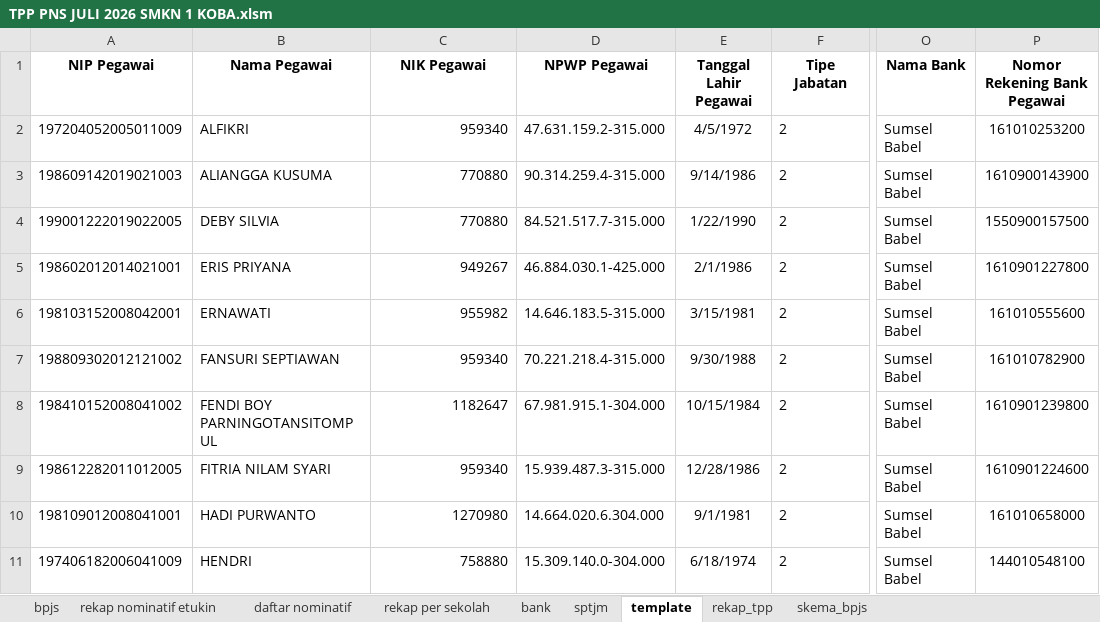
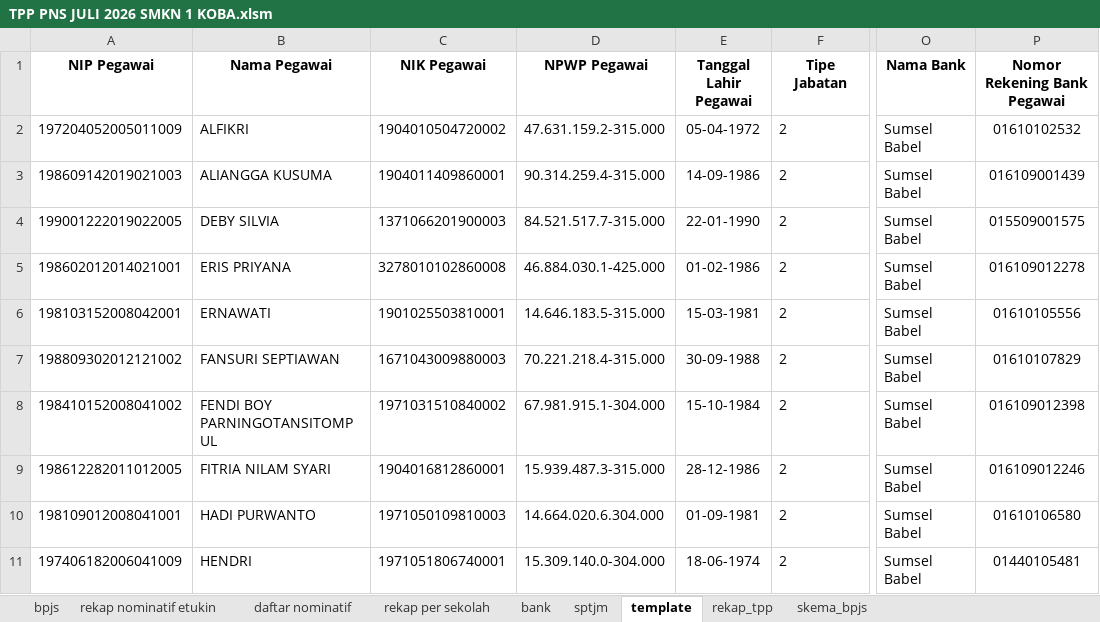
Before and after one commit to batupenyu/AppTPP, an Excel workbook: _usulan_tpp_smkn1_koba/PNS/TPP PNS JULI 2026 SMKN 1 KOBA.xlsm, sheet template, drawn as a sheet; only a part is shown, gaps mark what is left out; values as stored, in another font and other column widths than the file's, no borders; table styles not drawn; the diff covers the shown part only; the diff names each change by its address in the sheet, - before the commit and + after, or states it on an @@ line.

```diff
--- a/_usulan_tpp_smkn1_koba/PNS/TPP PNS JULI 2026 SMKN 1 KOBA.xlsm (sheet template)
+++ b/_usulan_tpp_smkn1_koba/PNS/TPP PNS JULI 2026 SMKN 1 KOBA.xlsm (sheet template)
-C2 (NIK Pegawai): 959340
+C2 (NIK Pegawai): 1904010504720002
-E2 (Tanggal Lahir Pegawai): 4/5/1972
+E2 (Tanggal Lahir Pegawai): 05-04-1972
-P2 (Nomor Rekening Bank Pegawai): 161010253200
+P2 (Nomor Rekening Bank Pegawai): 01610102532
-C3 (NIK Pegawai): 770880
+C3 (NIK Pegawai): 1904011409860001
-E3 (Tanggal Lahir Pegawai): 9/14/1986
+E3 (Tanggal Lahir Pegawai): 14-09-1986
-P3 (Nomor Rekening Bank Pegawai): 1610900143900
+P3 (Nomor Rekening Bank Pegawai): 016109001439
-C4 (NIK Pegawai): 770880
+C4 (NIK Pegawai): 1371066201900003
-E4 (Tanggal Lahir Pegawai): 1/22/1990
+E4 (Tanggal Lahir Pegawai): 22-01-1990
-P4 (Nomor Rekening Bank Pegawai): 1550900157500
+P4 (Nomor Rekening Bank Pegawai): 015509001575
-C5 (NIK Pegawai): 949267
+C5 (NIK Pegawai): 3278010102860008
-E5 (Tanggal Lahir Pegawai): 2/1/1986
+E5 (Tanggal Lahir Pegawai): 01-02-1986
-P5 (Nomor Rekening Bank Pegawai): 1610901227800
+P5 (Nomor Rekening Bank Pegawai): 016109012278
-C6 (NIK Pegawai): 955982
+C6 (NIK Pegawai): 1901025503810001
-E6 (Tanggal Lahir Pegawai): 3/15/1981
+E6 (Tanggal Lahir Pegawai): 15-03-1981
-P6 (Nomor Rekening Bank Pegawai): 161010555600
+P6 (Nomor Rekening Bank Pegawai): 01610105556
-C7 (NIK Pegawai): 959340
+C7 (NIK Pegawai): 1671043009880003
-E7 (Tanggal Lahir Pegawai): 9/30/1988
+E7 (Tanggal Lahir Pegawai): 30-09-1988
-P7 (Nomor Rekening Bank Pegawai): 161010782900
+P7 (Nomor Rekening Bank Pegawai): 01610107829
-C8 (NIK Pegawai): 1182647
+C8 (NIK Pegawai): 1971031510840002
-E8 (Tanggal Lahir Pegawai): 10/15/1984
+E8 (Tanggal Lahir Pegawai): 15-10-1984
-P8 (Nomor Rekening Bank Pegawai): 1610901239800
+P8 (Nomor Rekening Bank Pegawai): 016109012398
-C9 (NIK Pegawai): 959340
+C9 (NIK Pegawai): 1904016812860001
-E9 (Tanggal Lahir Pegawai): 12/28/1986
+E9 (Tanggal Lahir Pegawai): 28-12-1986
-P9 (Nomor Rekening Bank Pegawai): 1610901224600
+P9 (Nomor Rekening Bank Pegawai): 016109012246
-C10 (NIK Pegawai): 1270980
+C10 (NIK Pegawai): 1971050109810003
-E10 (Tanggal Lahir Pegawai): 9/1/1981
+E10 (Tanggal Lahir Pegawai): 01-09-1981
-P10 (Nomor Rekening Bank Pegawai): 161010658000
+P10 (Nomor Rekening Bank Pegawai): 01610106580
-C11 (NIK Pegawai): 758880
+C11 (NIK Pegawai): 1971051806740001
-E11 (Tanggal Lahir Pegawai): 6/18/1974
+E11 (Tanggal Lahir Pegawai): 18-06-1974
-P11 (Nomor Rekening Bank Pegawai): 144010548100
+P11 (Nomor Rekening Bank Pegawai): 01440105481
```
Also changed, not shown: 51 edited cells elsewhere in this sheet, sheet rekap_tpp, sheet bpjs, sheet bank, formulas that keep their value, _usulan_tpp_smkn1_koba/PPPK/TPP P3K JULI 2026 SMKN 1 KOBA.xlsm, gabung.xlsx, 5 other files.
